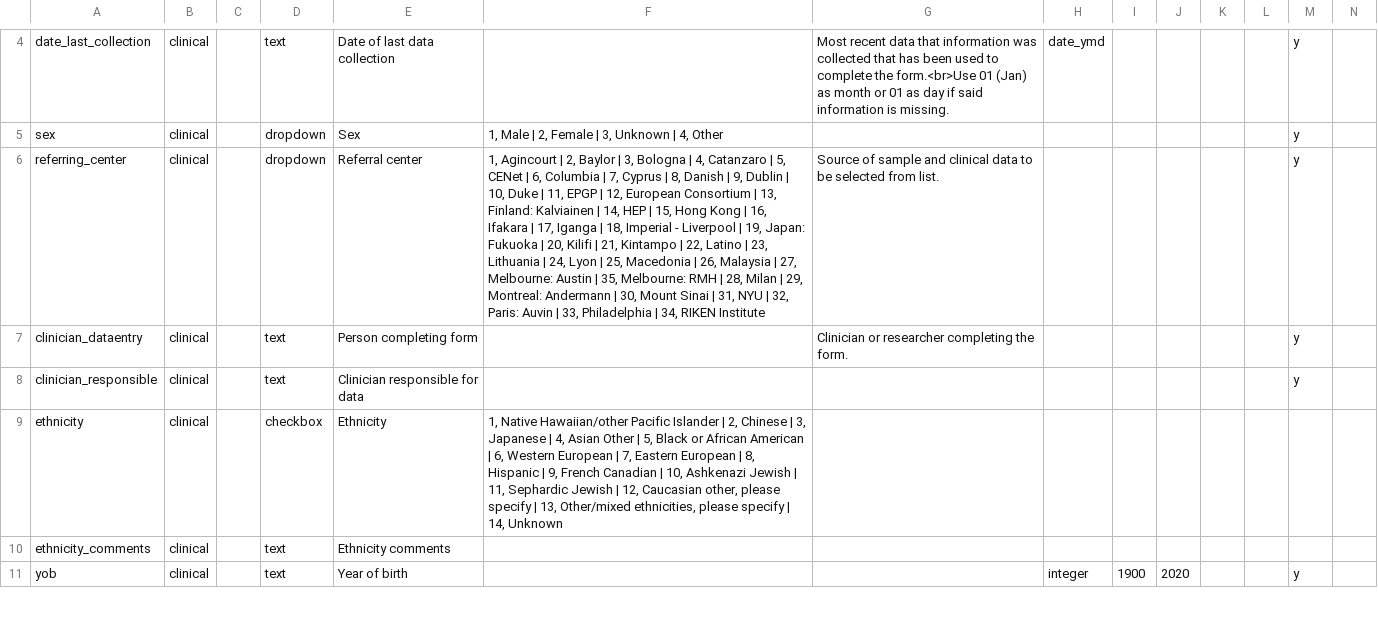
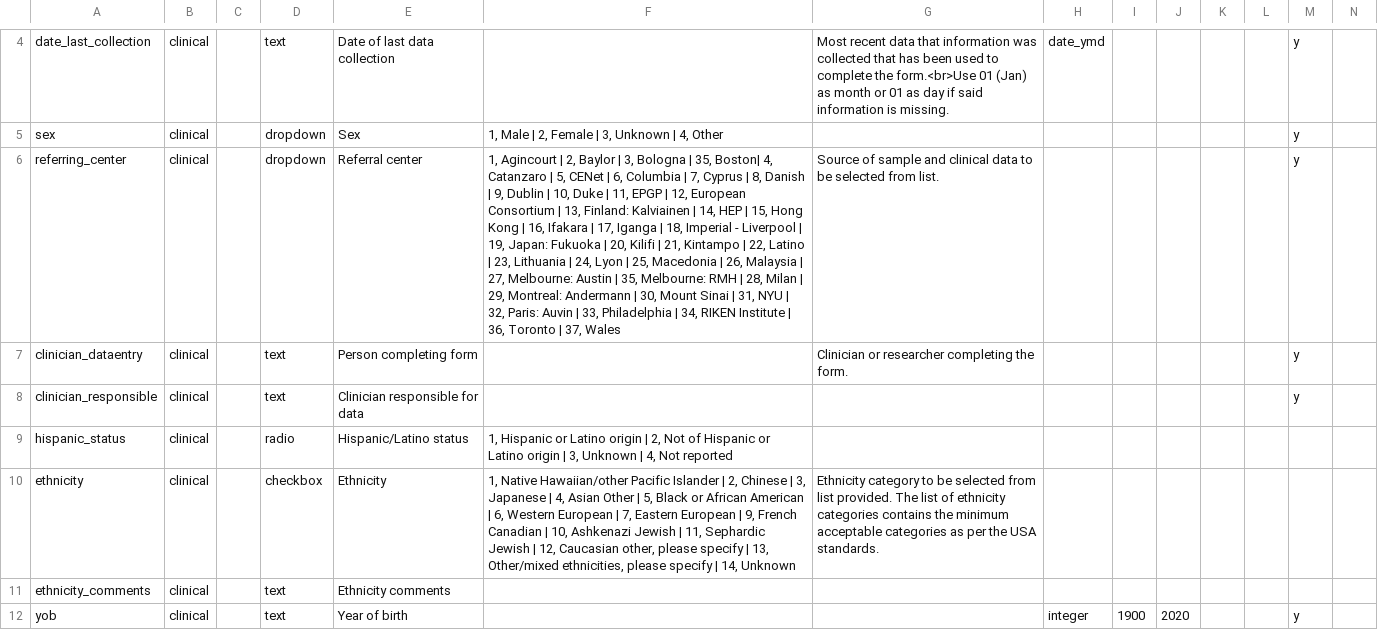
Before and after one commit to Epi25/epi25-edc, a CSV file: DataDictionaries/Epi25Focal.csv, drawn as a sheet; only a part is shown, gaps mark what is left out; addresses are those after the commit; rows hold the shown columns only; the diff names each change by its address in the sheet, - before the commit and + after, or states it on an @@ line.

```diff
--- a/DataDictionaries/Epi25Focal.csv
+++ b/DataDictionaries/Epi25Focal.csv
-F6: …Bologna | 4, Catanzaro | 5, CENet | 6, Columbia | 7, Cyprus | 8, Danish | 9, Dublin | 10, Duke | 11, EPGP | 12, European Consortium | 13, Finland: Kalviainen | 14, HEP | 15, Hong Kong | 16, Ifakara | 17, Iganga | 18, Imperial - Liverpool | 19, Japan: Fukuoka | 20, Kilifi | 21, Kintampo | 22, Latino | 23, Lithuania | 24, Lyon | 25, Macedonia | 26, Malaysia | 27, Melbourne: Austin | 35, Melbourne: RMH | 28, Milan | 29, Montreal: Andermann | 30, Mount Sinai | 31, NYU | 32, Paris: Auvin | 33, Philadelphia | 34, RIKEN Institute
+F6: …Bologna | 35, Boston| 4, Catanzaro | 5, CENet | 6, Columbia | 7, Cyprus | 8, Danish | 9, Dublin | 10, Duke | 11, EPGP | 12, European Consortium | 13, Finland: Kalviainen | 14, HEP | 15, Hong Kong | 16, Ifakara | 17, Iganga | 18, Imperial - Liverpool | 19, Japan: Fukuoka | 20, Kilifi | 21, Kintampo | 22, Latino | 23, Lithuania | 24, Lyon | 25, Macedonia | 26, Malaysia | 27, Melbourne: Austin | 35, Melbourne: RMH | 28, Milan | 29, Montreal: Andermann | 30, Mount Sinai | 31, NYU | 32, Paris: Auvin | 33, Philadelphia | 34, RIKEN Institute | 36, Toronto | 37, Wales
+row 9: hispanic_status | clinical |  | radio | Hispanic/Latino status | 1, Hispanic or Latino origin | 2, Not of Hispanic or Latino origin | 3, Unknown | 4, Not reported
-F10: …European | 8, Hispanic | 9, French…
+F10: …European | 9, French…
-G10: (empty)
+G10: Ethnicity category to be selected from list provided. The list of ethnicity categories contains the minimum acceptable categories as per the USA standards.
```
Also changed, not shown: DataDictionaries/Epi25EE.csv, DataDictionaries/Epi25GGE.csv.
